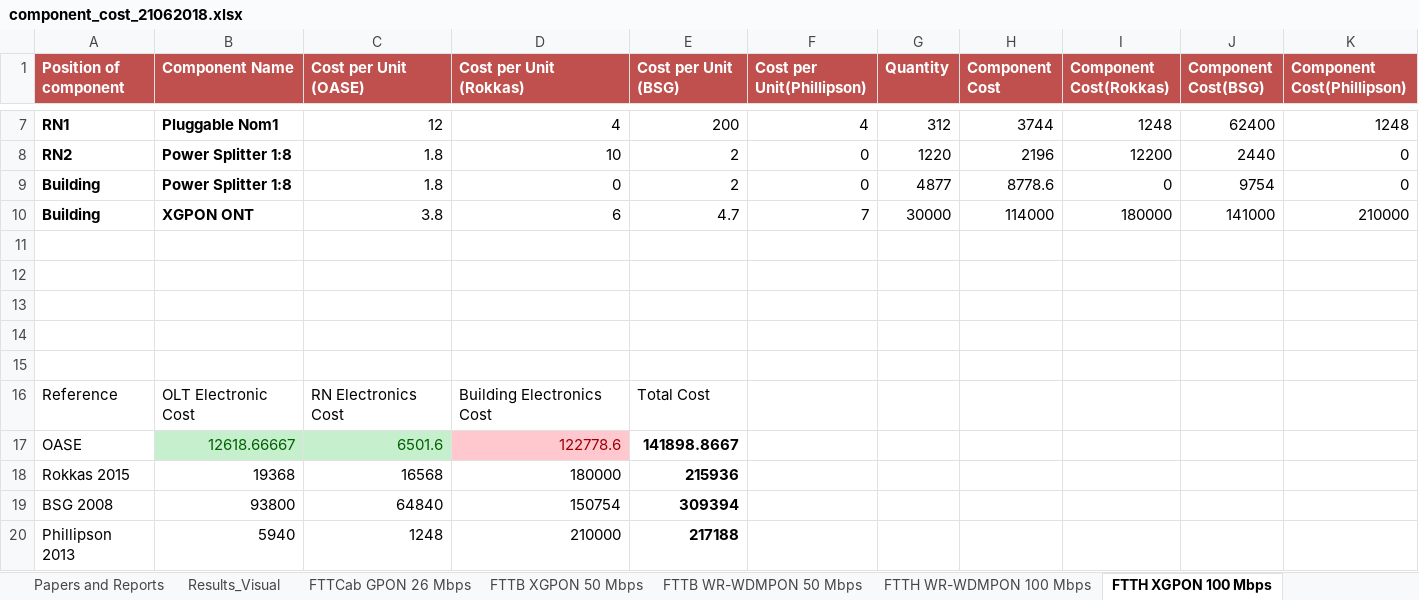
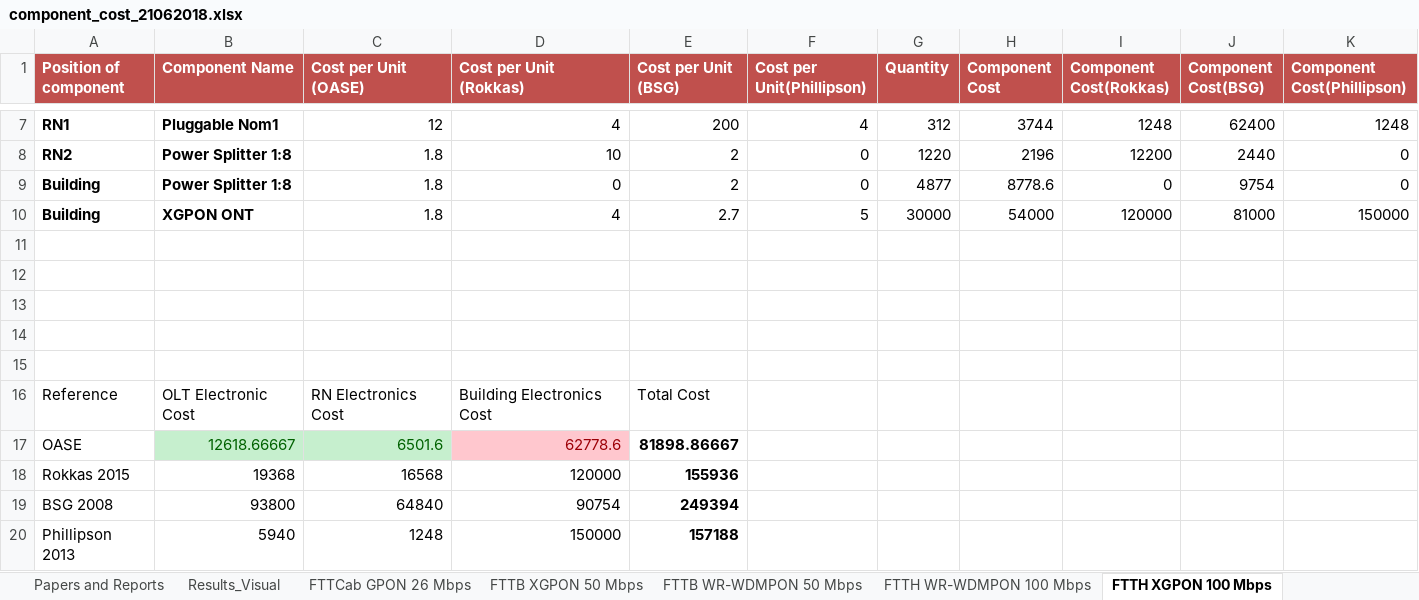
Before and after one commit to SaiPatri/ExpectiMigPlan, an Excel workbook: tumlknexpectimax/excel_data/component_cost_21062018.xlsx, sheet FTTH XGPON 100 Mbps, drawn as a sheet; only a part is shown, gaps mark what is left out; values as stored, in another font and other column widths than the file's, no borders; table styles not drawn; removed rows and columns are numbered as before the commit, all else as after; the diff names each change by its address in the sheet, - before the commit and + after, or states it on an @@ line.

```diff
--- a/tumlknexpectimax/excel_data/component_cost_21062018.xlsx (sheet FTTH XGPON 100 Mbps)
+++ b/tumlknexpectimax/excel_data/component_cost_21062018.xlsx (sheet FTTH XGPON 100 Mbps)
-row 10: Building | XGPON ONT | 3.8 | 6 | 4.7 | 7 | 30000 | 114000 | 180000 | 141000 | 210000
+row 10: Building | XGPON ONT | 1.8 | 4 | 2.7 | 5 | 30000 | 54000 | 120000 | 81000 | 150000
-D17 (Cost per Unit (Rokkas)): 122778.6
+D17 (Cost per Unit (Rokkas)): 62778.6
-E17 (Cost per Unit (BSG)): 141898.8667
+E17 (Cost per Unit (BSG)): 81898.86667
-D18 (Cost per Unit (Rokkas)): 180000
+D18 (Cost per Unit (Rokkas)): 120000
-E18 (Cost per Unit (BSG)): 215936
+E18 (Cost per Unit (BSG)): 155936
-D19 (Cost per Unit (Rokkas)): 150754
+D19 (Cost per Unit (Rokkas)): 90754
-E19 (Cost per Unit (BSG)): 309394
+E19 (Cost per Unit (BSG)): 249394
-D20 (Cost per Unit (Rokkas)): 210000
+D20 (Cost per Unit (Rokkas)): 150000
-E20 (Cost per Unit (BSG)): 217188
+E20 (Cost per Unit (BSG)): 157188
```
Also changed, not shown: sheet CAPEX_Euros_BSG, sheet FTTH_Hybridpon_100, sheet CAPEX_Euros_OASE, sheet CAPEX_Euros_Phillipson, sheet CAPEX_Euros_Rokkas, charts or pictures, tumlknexpectimax/excel_data/input_data_business.xlsx, tumlknexpectimax/excel_data/input_data_business_munich_phillipson.xlsx, 26 other files.
